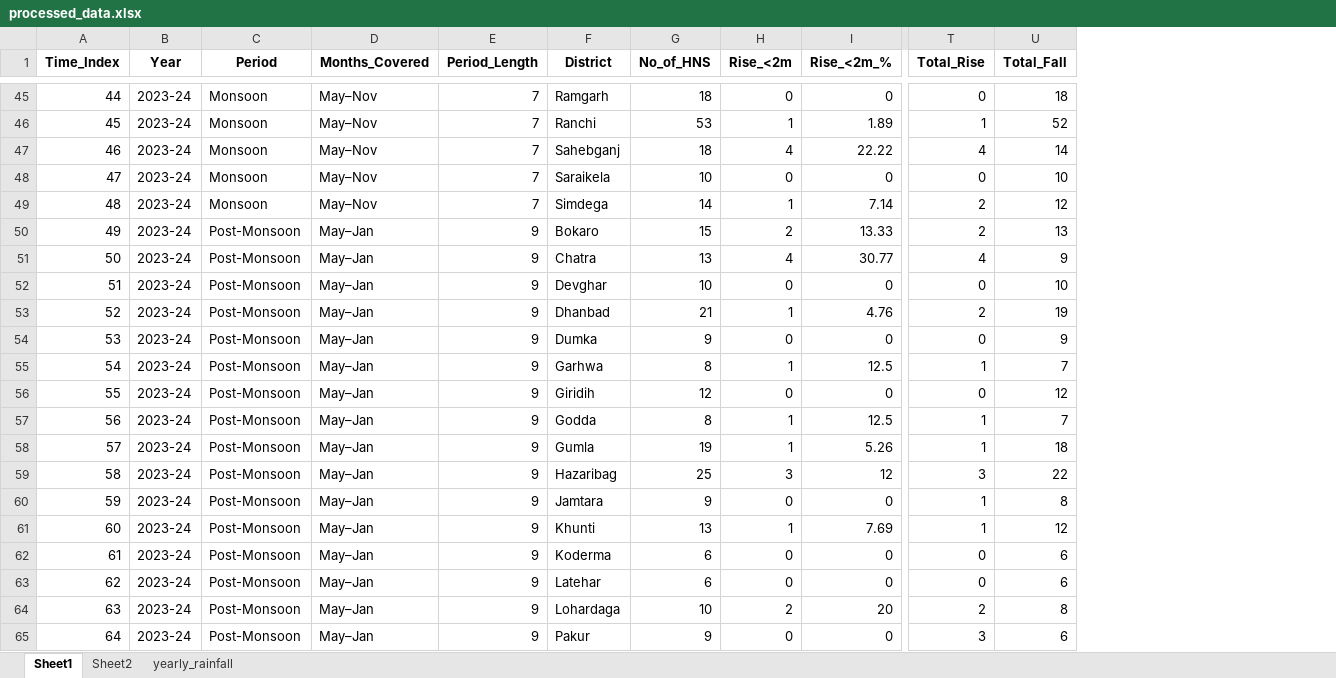
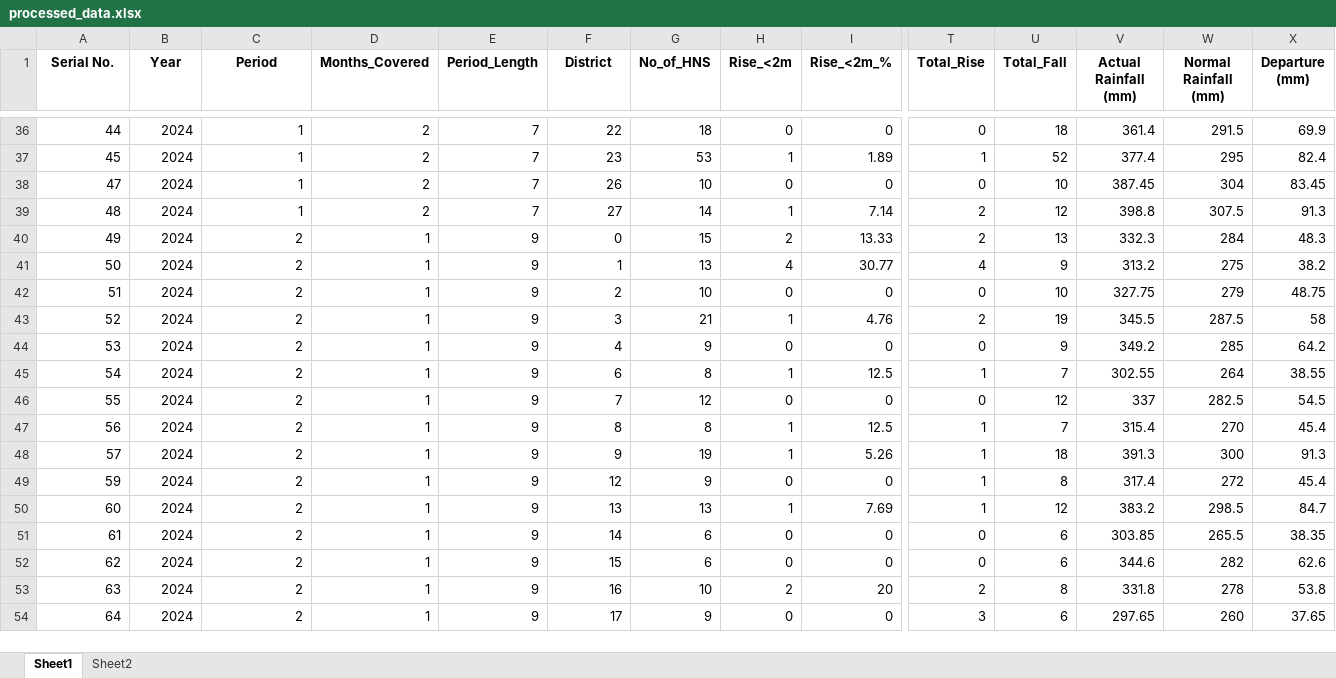
Before and after one commit to priyakumari-hub/groundwater-depletion-recharge-, an Excel workbook: processed_data.xlsx, sheet Sheet1, drawn as a sheet; only a part is shown, gaps mark what is left out; values as stored, in another font and other column widths than the file's, no borders; removed rows and columns are numbered as before the commit, all else as after; rows hold the shown columns only; the diff covers the shown part only; the diff names each change by its address in the sheet, - before the commit and + after, or states it on an @@ line.

```diff
--- a/processed_data.xlsx (sheet Sheet1)
+++ b/processed_data.xlsx (sheet Sheet1)
-sheet tab: yearly_rainfall
+column V (Actual Rainfall (mm)), rows 36-54: 361.4 | 377.4 | 387.45 | 398.8 | 332.3 | 313.2 | 327.75 | 345.5 | 349.2 | 302.55 | 337 | 315.4 | 391.3 | 317.4 | 383.2 | 303.85 | 344.6 | 331.8 | 297.65
+column W (Normal Rainfall (mm)), rows 36-54: 291.5 | 295 | 304 | 307.5 | 284 | 275 | 279 | 287.5 | 285 | 264 | 282.5 | 270 | 300 | 272 | 298.5 | 265.5 | 282 | 278 | 260
+column X (Departure (mm)), rows 36-54: 69.9 | 82.4 | 83.45 | 91.3 | 48.3 | 38.2 | 48.75 | 58 | 64.2 | 38.55 | 54.5 | 45.4 | 91.3 | 45.4 | 84.7 | 38.35 | 62.6 | 53.8 | 37.65
-A1: Time_Index
+A1: Serial No.
-B36:B37 (Year): 2023-24
+B36:B37 (Year): 2024
-C36:C37 (Period): Monsoon
+C36:C37 (Period): 1
-D36:D37 (Months_Covered): May–Nov
+D36:D37 (Months_Covered): 2
-F36 (District): Ramgarh
+F36 (District): 22
-F37 (District): Ranchi
+F37 (District): 23
-row 47: 46 | 2023-24 | Monsoon | May–Nov | 7 | Sahebganj | 18 | 4 | 22.22 | 4 | 14
-B38:B48 (Year): 2023-24
+B38:B48 (Year): 2024
-C38:C39 (Period): Monsoon
+C38:C39 (Period): 1
-D38:D39 (Months_Covered): May–Nov
+D38:D39 (Months_Covered): 2
-F38 (District): Saraikela
+F38 (District): 26
-F39 (District): Simdega
+F39 (District): 27
-C40:C48 (Period): Post-Monsoon
+C40:C48 (Period): 2
-D40:D48 (Months_Covered): May–Jan
+D40:D48 (Months_Covered): 1
-F40 (District): Bokaro
+F40 (District): 0
-F41 (District): Chatra
+F41 (District): 1
-F42 (District): Devghar
+F42 (District): 2
-F43 (District): Dhanbad
+F43 (District): 3
-F44 (District): Dumka
+F44 (District): 4
-F45 (District): Garhwa
+F45 (District): 6
-F46 (District): Giridih
+F46 (District): 7
-F47 (District): Godda
+F47 (District): 8
-F48 (District): Gumla
+F48 (District): 9
-row 59: 58 | 2023-24 | Post-Monsoon | May–Jan | 9 | Hazaribag | 25 | 3 | 12 | 3 | 22
-B49:B54 (Year): 2023-24
+B49:B54 (Year): 2024
-C49:C54 (Period): Post-Monsoon
+C49:C54 (Period): 2
-D49:D54 (Months_Covered): May–Jan
+D49:D54 (Months_Covered): 1
-F49 (District): Jamtara
+F49 (District): 12
-F50 (District): Khunti
+F50 (District): 13
-F51 (District): Koderma
+F51 (District): 14
-F52 (District): Latehar
+F52 (District): 15
-F53 (District): Lohardaga
+F53 (District): 16
-F54 (District): Pakur
+F54 (District): 17
```
Also changed, not shown: 12 removed rows and 152 edited cells elsewhere in this sheet, sheet Sheet2, DATASET.xlsx, 2 other files.
